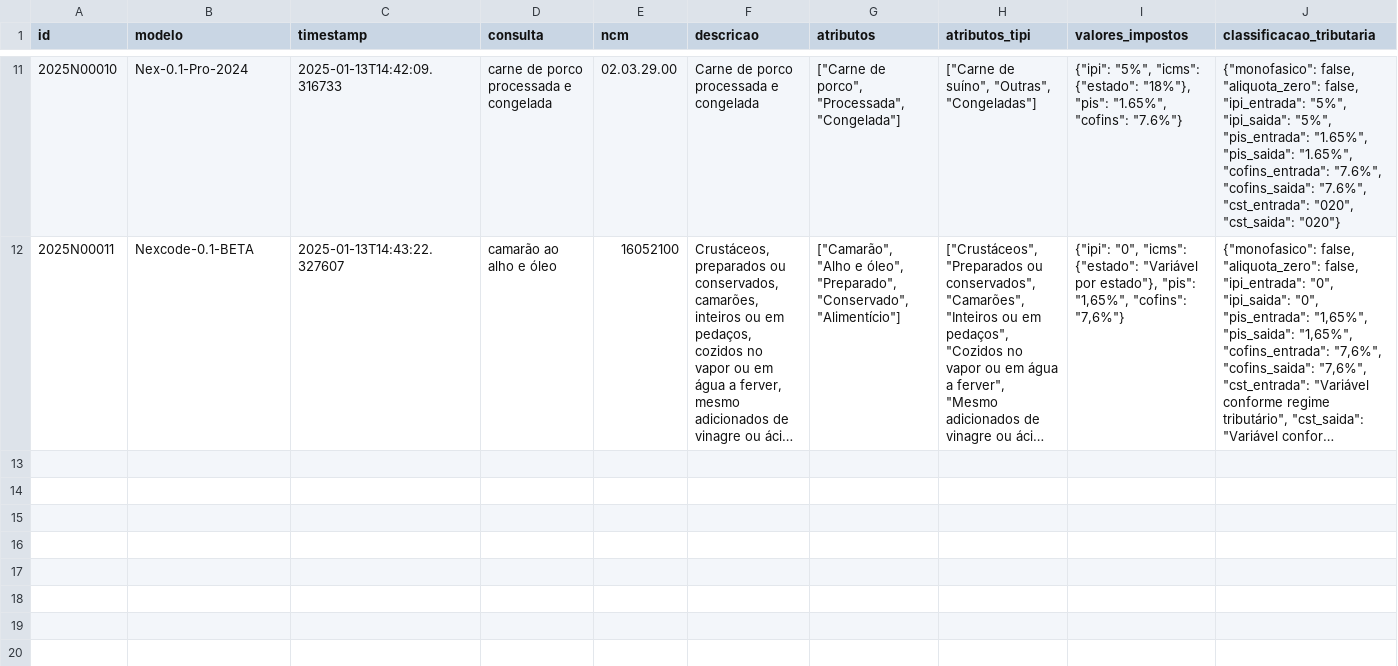
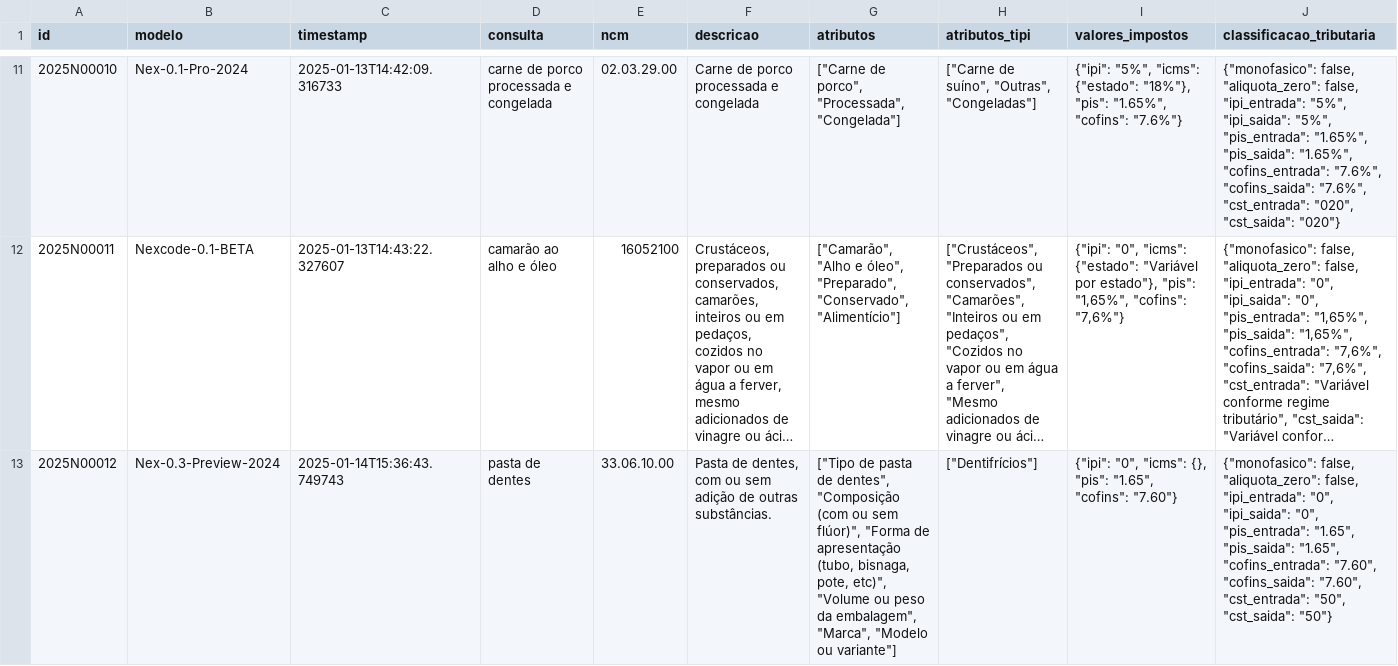
Before and after one commit to nextlw/cmex_poc, a CSV file: backend/data/historico_consultas.csv, drawn as a sheet; only a part is shown, gaps mark what is left out; long unchanged cells end in …; the diff names each change by its address in the sheet, - before the commit and + after, or states it on an @@ line.

```diff
--- a/backend/data/historico_consultas.csv
+++ b/backend/data/historico_consultas.csv
+row 13: 2025N00012 | Nex-0.3-Preview-2024 | 2025-01-14T15:36:43.749743 | pasta de dentes | 33.06.10.00 | Pasta de dentes, com ou sem adição de outras substâncias. | ["Tipo de pasta de dentes", "Composição (com ou sem flúor)", "Forma de apresentação (tubo, bisnaga, pote, etc)", "Volume ou peso da embalagem", "Marca", "Modelo ou variante"] | ["Dentifrícios"] | {"ipi": "0", "icms": {}, "pis": "1.65", "cofins": "7.60"} | {"monofasico": false, "aliquota_zero": false, "ipi_entrada": "0", "ipi_saida": "0", "pis_entrada": "1.65", "pis_saida": "1.65", "cofins_entrada": "7.60", "cofins_saida": "7.60", "cst_entrada": "50", "cst_saida": "50"}
```
Also changed, not shown: 2 other files.
